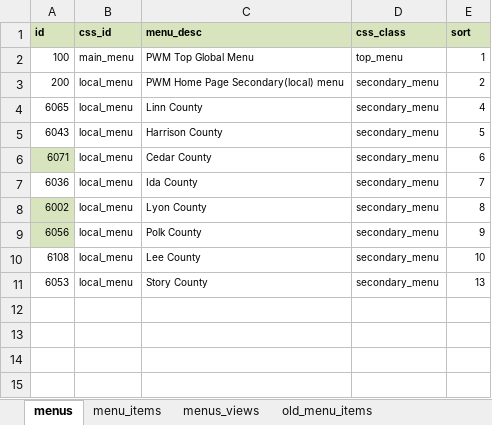
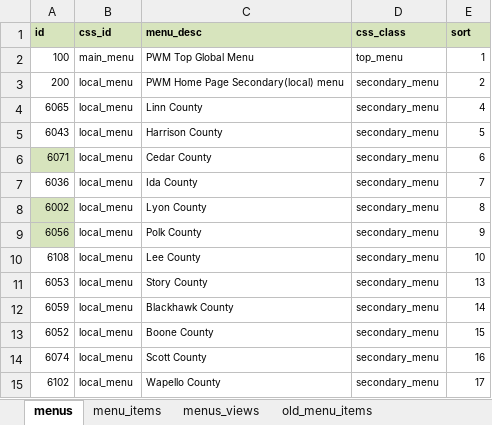
Before and after one commit to ui-libraries/PWM, an Excel workbook: application/import_data/menus.xlsx, sheet menus, drawn as a sheet; values as stored, in another font and other column widths than the file's, no borders; the diff names each change by its address in the sheet, - before the commit and + after, or states it on an @@ line.

Commit message:
adds new counties to the menus

```diff
--- a/application/import_data/menus.xlsx (sheet menus)
+++ b/application/import_data/menus.xlsx (sheet menus)
+row 12: 6059 | local_menu | Blackhawk County | secondary_menu | 14
+row 13: 6052 | local_menu | Boone County | secondary_menu | 15
+row 14: 6074 | local_menu | Scott County | secondary_menu | 16
+row 15: 6102 | local_menu | Wapello County | secondary_menu | 17
```
Also changed, not shown: sheet menu_items, sheet menus_views, resources/csv/menus.xlsm, 1 other file.
